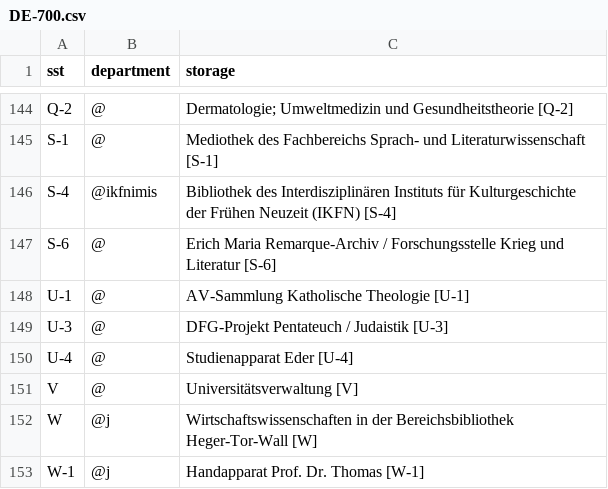
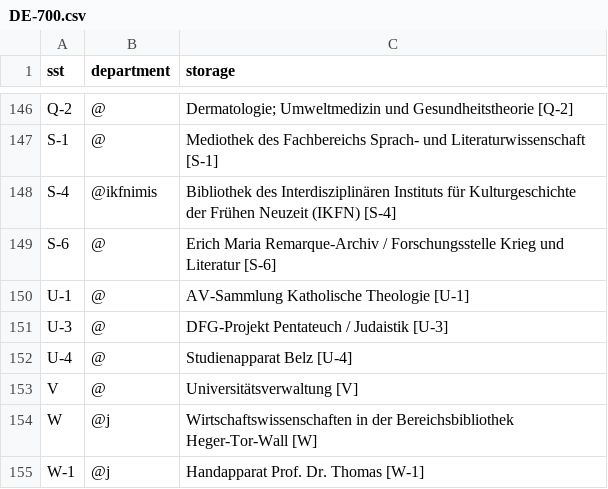
Before and after one commit to UB-Osnabrueck/daia-config, a CSV file: sstmap/DE-700.csv, drawn as a sheet; only a part is shown, gaps mark what is left out; the diff covers the shown part only.

```diff
--- a/sstmap/DE-700.csv
+++ b/sstmap/DE-700.csv
@@ -149,3 +151,3 @@ U-1,@,AV-Sammlung Katholische Theologie [U-1]
 U-3,@,DFG-Projekt Pentateuch / Judaistik [U-3]
-U-4,@,Studienapparat Eder [U-4]
+U-4,@,Studienapparat Belz [U-4]
 V,@,Universitätsverwaltung [V]
```
Also changed, not shown: 2 added rows and 4 edited cells elsewhere in this file.
